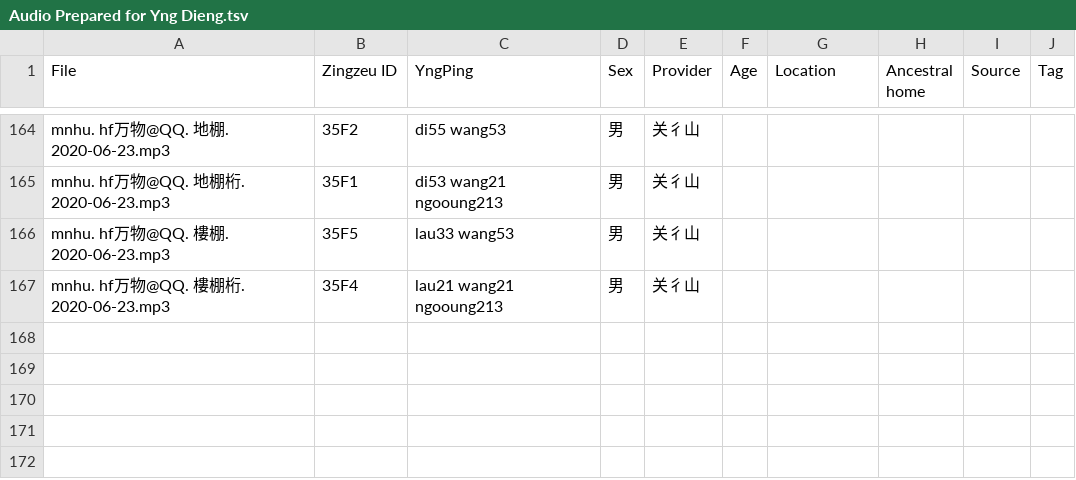
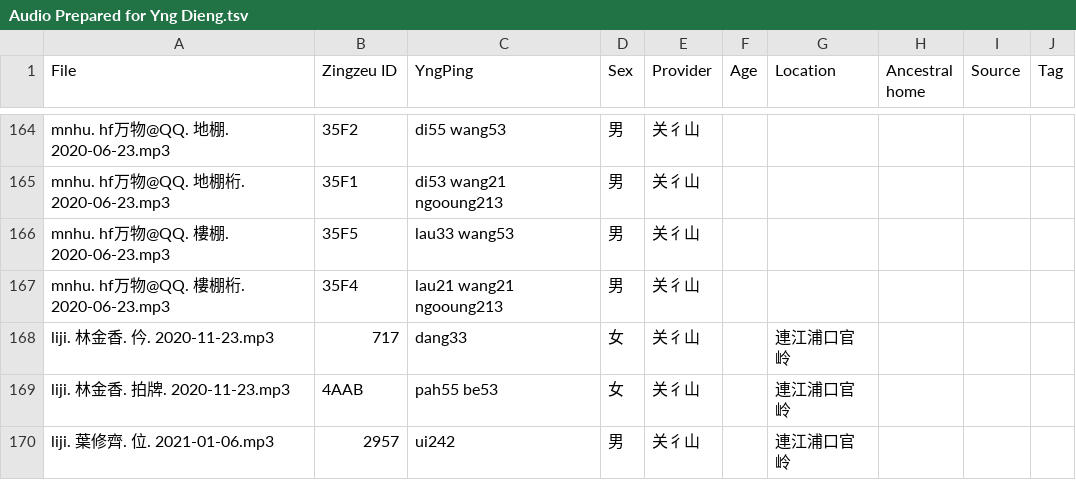
Before and after one commit to MindongLab/cdo-corpus, a TSV file: audio feng/Audio Prepared for Yng Dieng.tsv, drawn as a sheet; only a part is shown, gaps mark what is left out; the diff names each change by its address in the sheet, - before the commit and + after, or states it on an @@ line.

```diff
--- a/audio feng/Audio Prepared for Yng Dieng.tsv
+++ b/audio feng/Audio Prepared for Yng Dieng.tsv
+row 168: liji. 林金香. 仱. 2020-11-23.mp3 | 717 | dang33 | 女 | 关彳山 |  | 連江浦口官岭
+row 169: liji. 林金香. 拍牌. 2020-11-23.mp3 | 4AAB | pah55 be53 | 女 | 关彳山 |  | 連江浦口官岭
+row 170: liji. 葉修齊. 位. 2021-01-06.mp3 | 2957 | ui242 | 男 | 关彳山 |  | 連江浦口官岭
```
Also changed, not shown: 40 other files.
